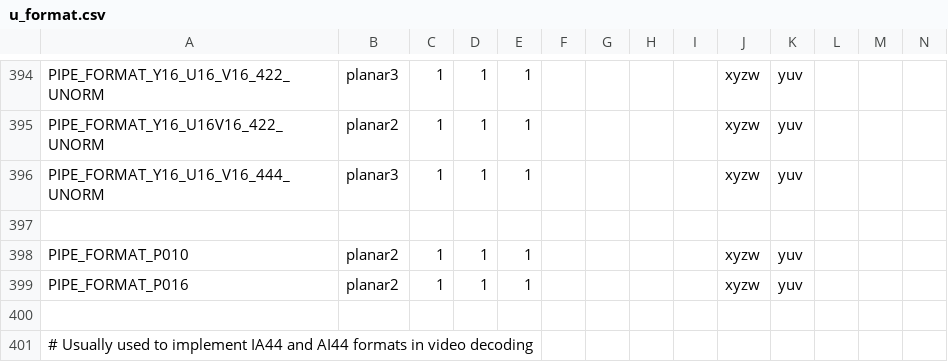
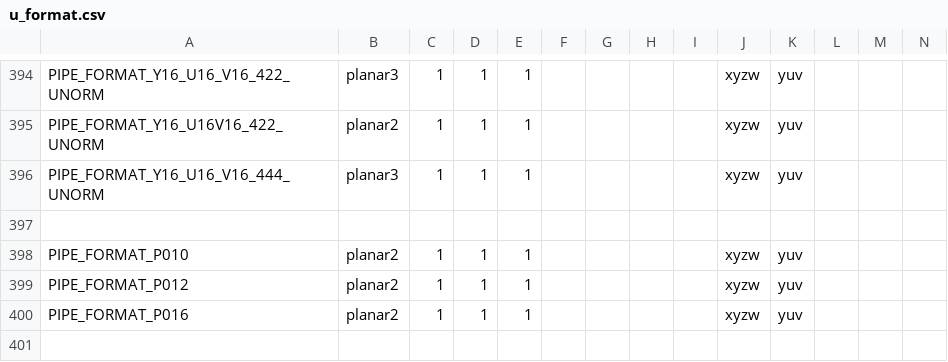
Before and after one commit to wmjb/mesa-trinity, a CSV file: src/util/format/u_format.csv, drawn as a sheet; only a part is shown, gaps mark what is left out; the shorter side is filled out with more unchanged rows; rows hold the shown columns only; the diff names each change by its address in the sheet, - before the commit and + after, or states it on an @@ line.

Commit message:
st/mesa: Don't map all P01X DRM formats to P016
Allow gallium drivers to distinguish between the P010, P012, and P016
DRM formats.

Reviewed-by: Lionel Landwerlin <lionel.g.landwerlin@intel.com>
Part-of: <https://gitlab.freedesktop.org/mesa/mesa/-/merge_requests/6486>

```diff
--- a/src/util/format/u_format.csv
+++ b/src/util/format/u_format.csv
+row 399: PIPE_FORMAT_P012 | planar2 | 1 | 1 | 1 |  |  |  |  | xyzw | yuv
```
Also changed, not shown: 8 other files.
